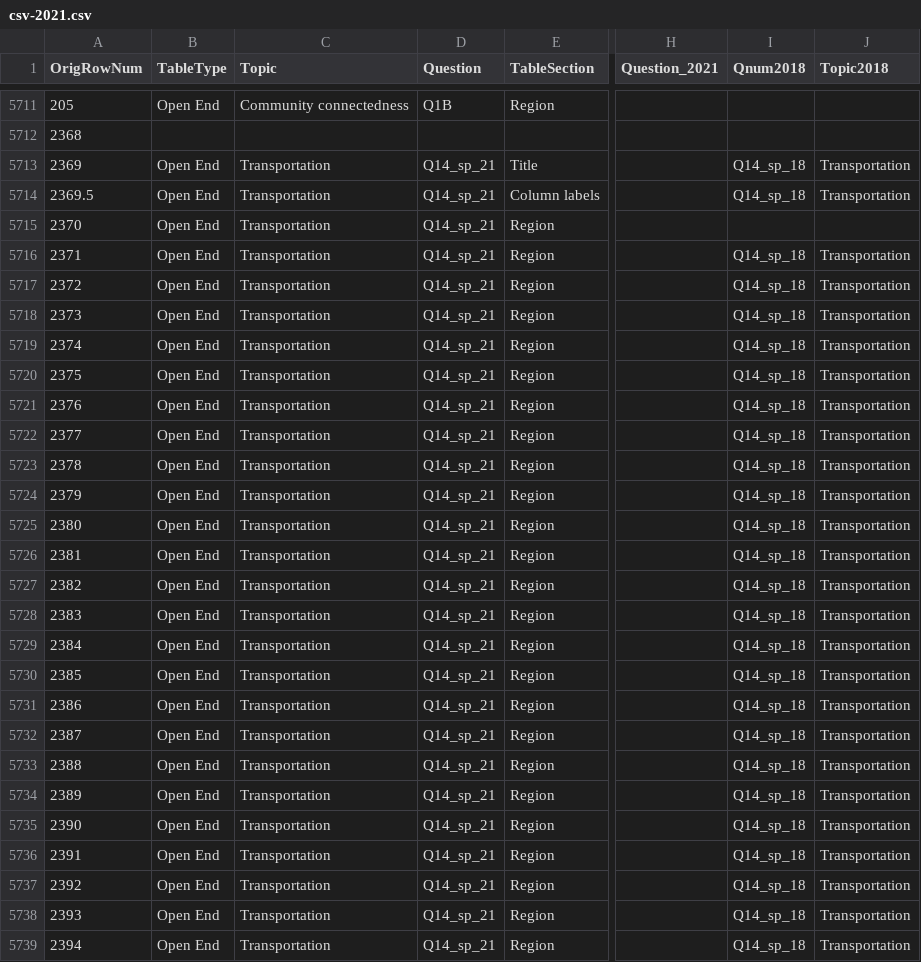
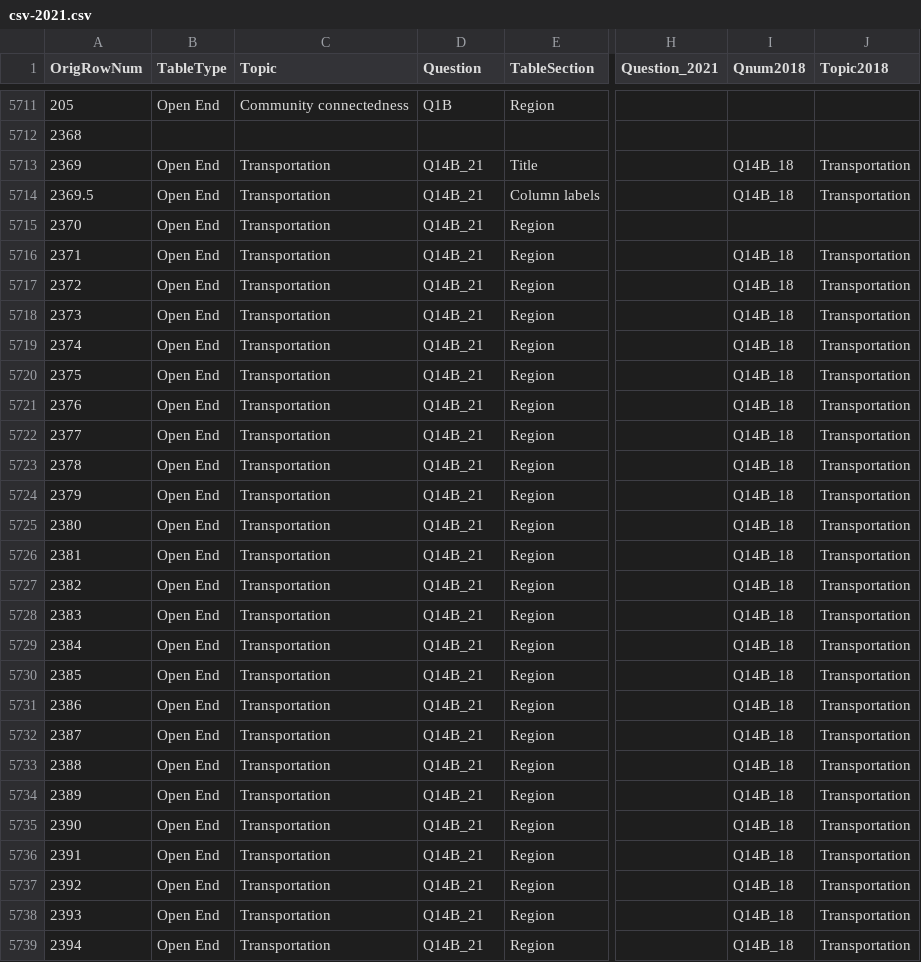
Before and after one commit to wilder-research/emp-databook, a CSV file: src/bin/csv-2021.csv, drawn as a sheet; only a part is shown, gaps mark what is left out; the diff covers the shown part only; the diff names each change by its address in the sheet, - before the commit and + after, or states it on an @@ line.

```diff
--- a/src/bin/csv-2021.csv
+++ b/src/bin/csv-2021.csv
-D5713:D5739 (Question): Q14_sp_21
+D5713:D5739 (Question): Q14B_21
-I5713:I5714 (Qnum2018): Q14_sp_18
+I5713:I5714 (Qnum2018): Q14B_18
-I5716:I5739 (Qnum2018): Q14_sp_18
+I5716:I5739 (Qnum2018): Q14B_18
```
Also changed, not shown: 4 edited cells elsewhere in this file, src/bin/csv-2018.csv, src/bin/csv-2024.csv, 3 other files.
